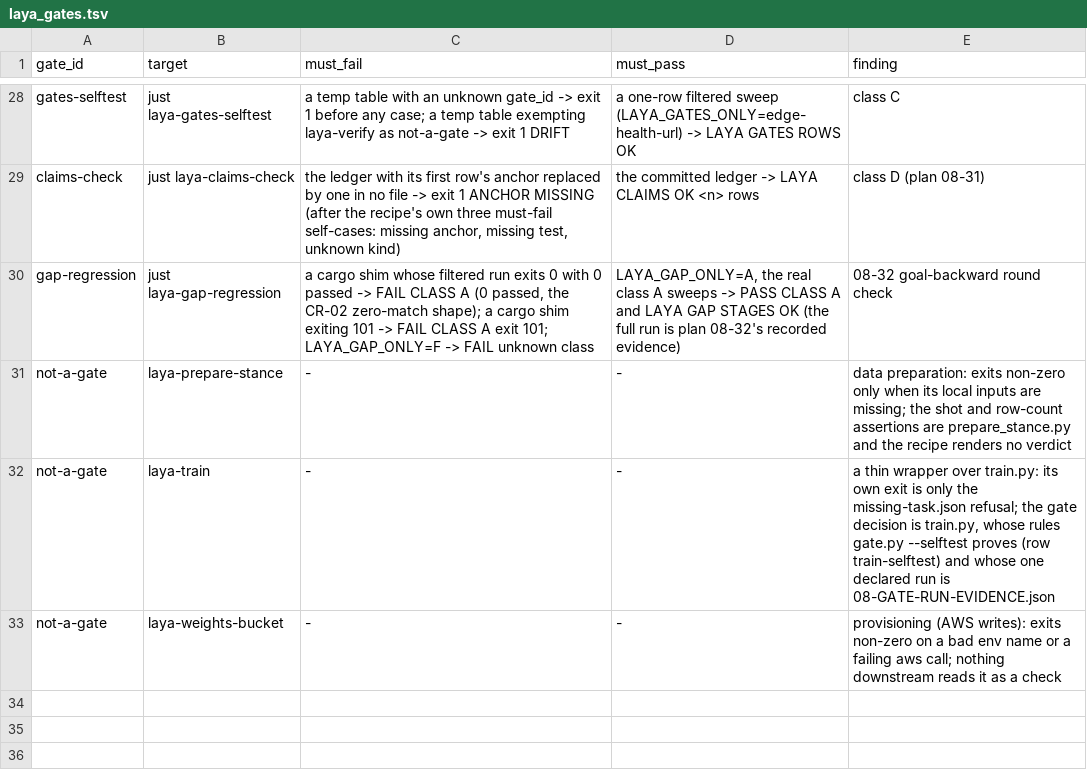
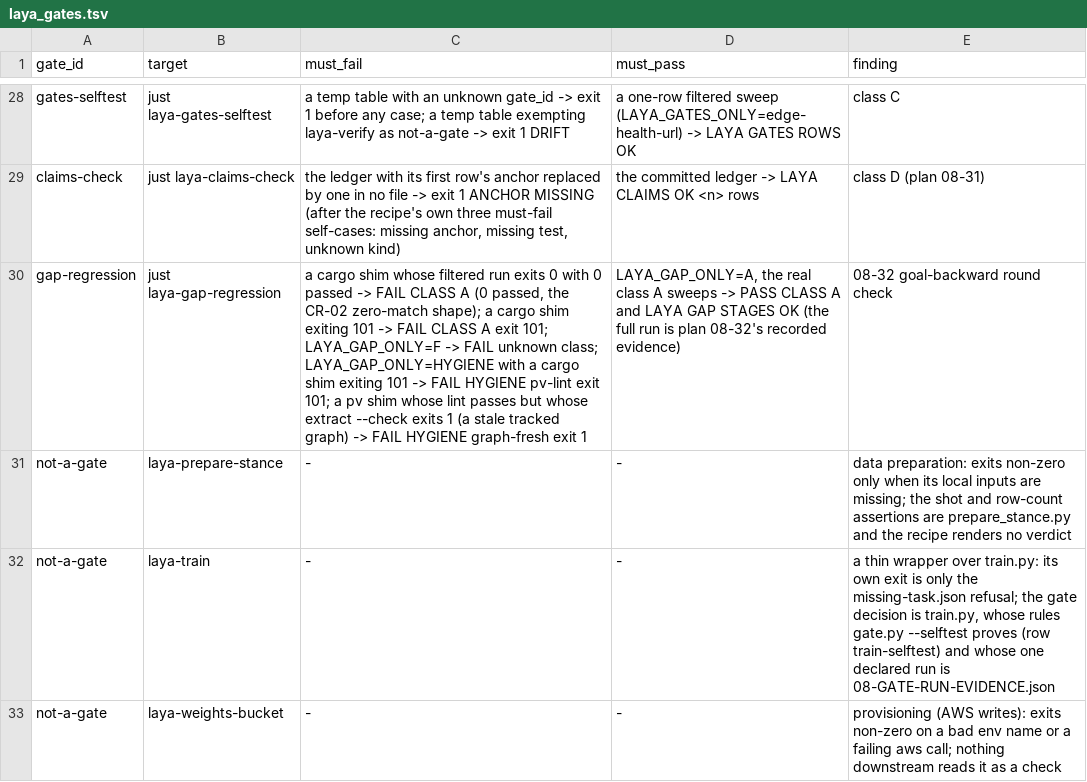
Before and after one commit to guyernest/aprender, a TSV file: scripts/laya_gates.tsv, drawn as a sheet; only a part is shown, gaps mark what is left out; the diff names each change by its address in the sheet, - before the commit and + after, or states it on an @@ line.

```diff
--- a/scripts/laya_gates.tsv
+++ b/scripts/laya_gates.tsv
-C30 (must_fail): …FAIL unknown class
+C30 (must_fail): …FAIL unknown class; LAYA_GAP_ONLY=HYGIENE with a cargo shim exiting 101 -> FAIL HYGIENE pv-lint exit 101; a pv shim whose lint passes but whose extract --check exits 1 (a stale tracked graph) -> FAIL HYGIENE graph-fresh exit 1
```
Also changed, not shown: 1 other file.
